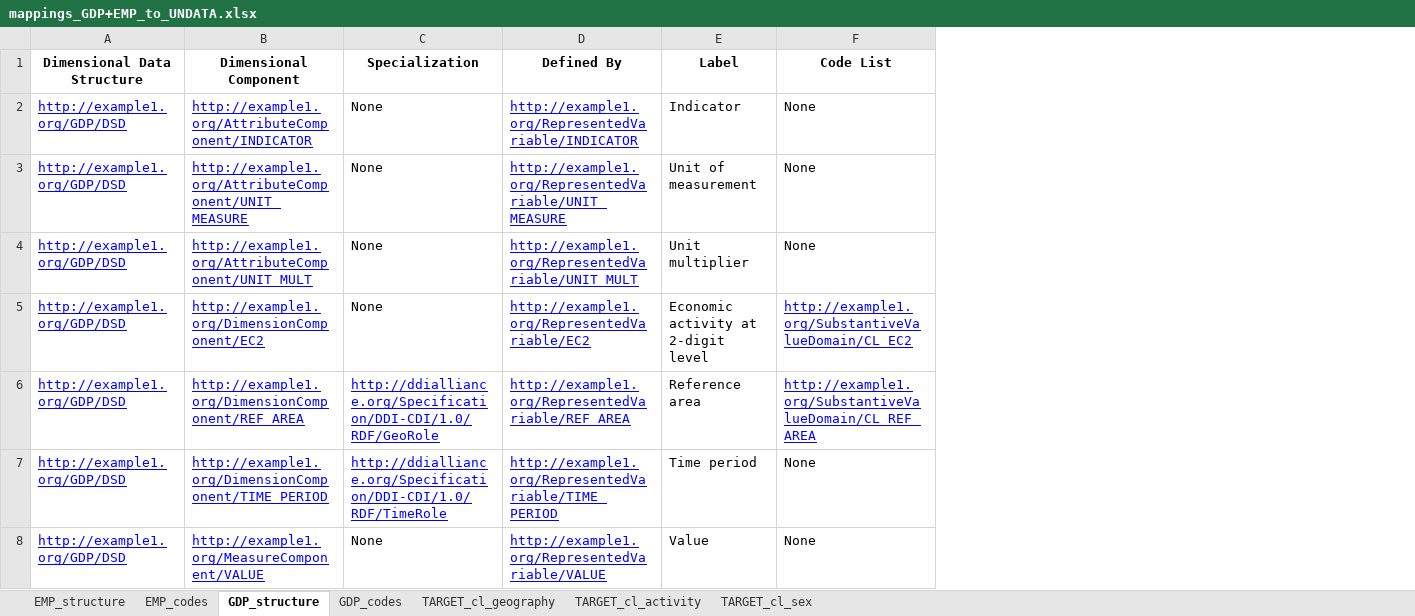
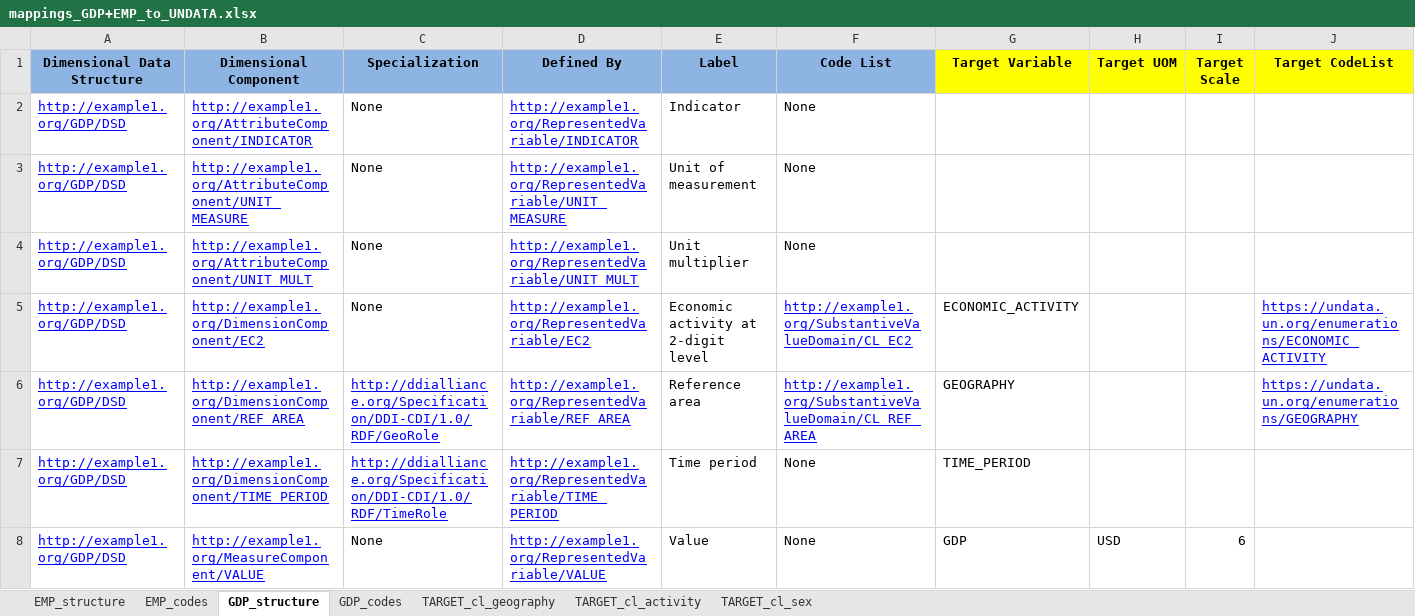
Before and after one commit to Cross-Domain-Interoperability-Framework/undata_example_cdif, an Excel workbook: data/output/mappings_GDP+EMP_to_UNDATA.xlsx, sheet GDP_structure, drawn as a sheet; values as stored, in another font and other column widths than the file's, no borders; the diff names each change by its address in the sheet, - before the commit and + after, or states it on an @@ line.

Commit message:
update mappings

```diff
--- a/data/output/mappings_GDP+EMP_to_UNDATA.xlsx (sheet GDP_structure)
+++ b/data/output/mappings_GDP+EMP_to_UNDATA.xlsx (sheet GDP_structure)
+column G (Target Variable), rows 5-8: ECONOMIC_ACTIVITY | GEOGRAPHY | TIME_PERIOD | GDP
+column H (Target UOM), row 8: USD
+column I (Target Scale), row 8: 6
+column J (Target CodeList), rows 5-6: https://undata.un.org/enumerations/ECONOMIC_ACTIVITY | https://undata.un.org/enumerations/GEOGRAPHY
-A1:F1 fill: none
+A1:F1 fill: #8EB4E3
```
Also changed, not shown: sheet EMP_structure.
